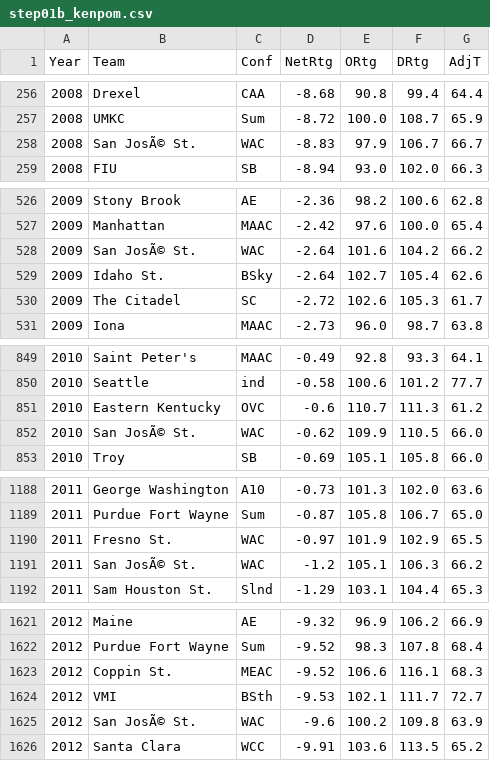
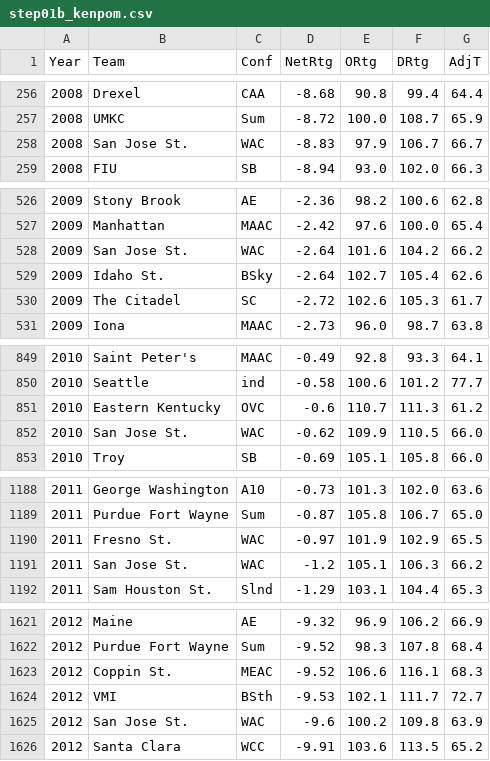
Before and after one commit to harmkenn/Python_Madness, a CSV file: Python_Madness_2026/data/step01b_kenpom.csv, drawn as a sheet; only a part is shown, gaps mark what is left out; the diff covers the shown part only.

```diff
--- a/Python_Madness_2026/data/step01b_kenpom.csv
+++ b/Python_Madness_2026/data/step01b_kenpom.csv
@@ -257,3 +257,3 @@ Year,Team,Conf,NetRtg,ORtg,DRtg,AdjT
 2008,UMKC,Sum,-8.72,100.0,108.7,65.9
-2008,San JosÃ© St.,WAC,-8.83,97.9,106.7,66.7
+2008,San Jose St.,WAC,-8.83,97.9,106.7,66.7
 2008,FIU,SB,-8.94,93.0,102.0,66.3
@@ -527,3 +527,3 @@ Year,Team,Conf,NetRtg,ORtg,DRtg,AdjT
 2009,Manhattan,MAAC,-2.42,97.6,100.0,65.4
-2009,San JosÃ© St.,WAC,-2.64,101.6,104.2,66.2
+2009,San Jose St.,WAC,-2.64,101.6,104.2,66.2
 2009,Idaho St.,BSky,-2.64,102.7,105.4,62.6
@@ -851,3 +851,3 @@ Year,Team,Conf,NetRtg,ORtg,DRtg,AdjT
 2010,Eastern Kentucky,OVC,-0.6,110.7,111.3,61.2
-2010,San JosÃ© St.,WAC,-0.62,109.9,110.5,66.0
+2010,San Jose St.,WAC,-0.62,109.9,110.5,66.0
 2010,Troy,SB,-0.69,105.1,105.8,66.0
@@ -1190,3 +1190,3 @@ Year,Team,Conf,NetRtg,ORtg,DRtg,AdjT
 2011,Fresno St.,WAC,-0.97,101.9,102.9,65.5
-2011,San JosÃ© St.,WAC,-1.2,105.1,106.3,66.2
+2011,San Jose St.,WAC,-1.2,105.1,106.3,66.2
 2011,Sam Houston St.,Slnd,-1.29,103.1,104.4,65.3
@@ -1624,3 +1624,3 @@ Year,Team,Conf,NetRtg,ORtg,DRtg,AdjT
 2012,VMI,BSth,-9.53,102.1,111.7,72.7
-2012,San JosÃ© St.,WAC,-9.6,100.2,109.8,63.9
+2012,San Jose St.,WAC,-9.6,100.2,109.8,63.9
 2012,Santa Clara,WCC,-9.91,103.6,113.5,65.2
```
Also changed, not shown: 14 edited cells elsewhere in this file, Python_Madness_2026/data/step02b_espnbpi.csv, Python_Madness_2026/data/step03b_br.csv, 3 other files.
